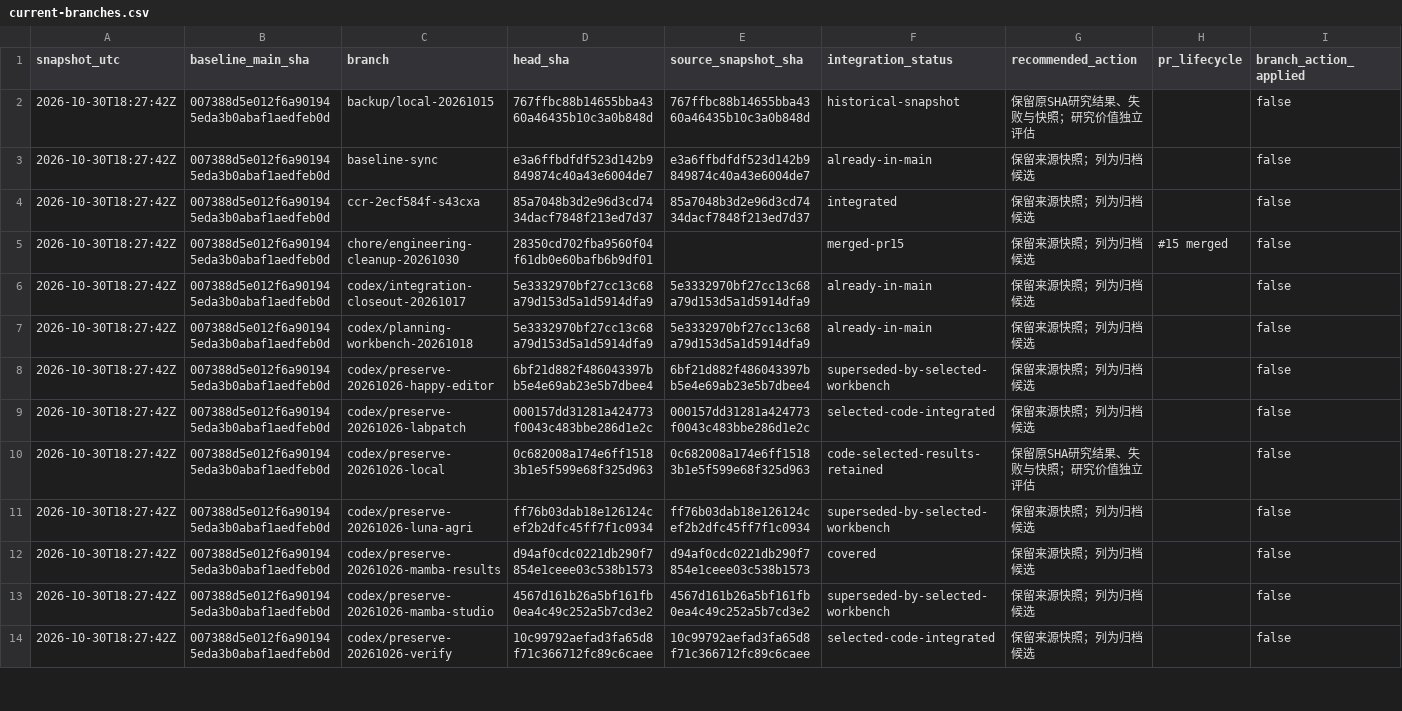
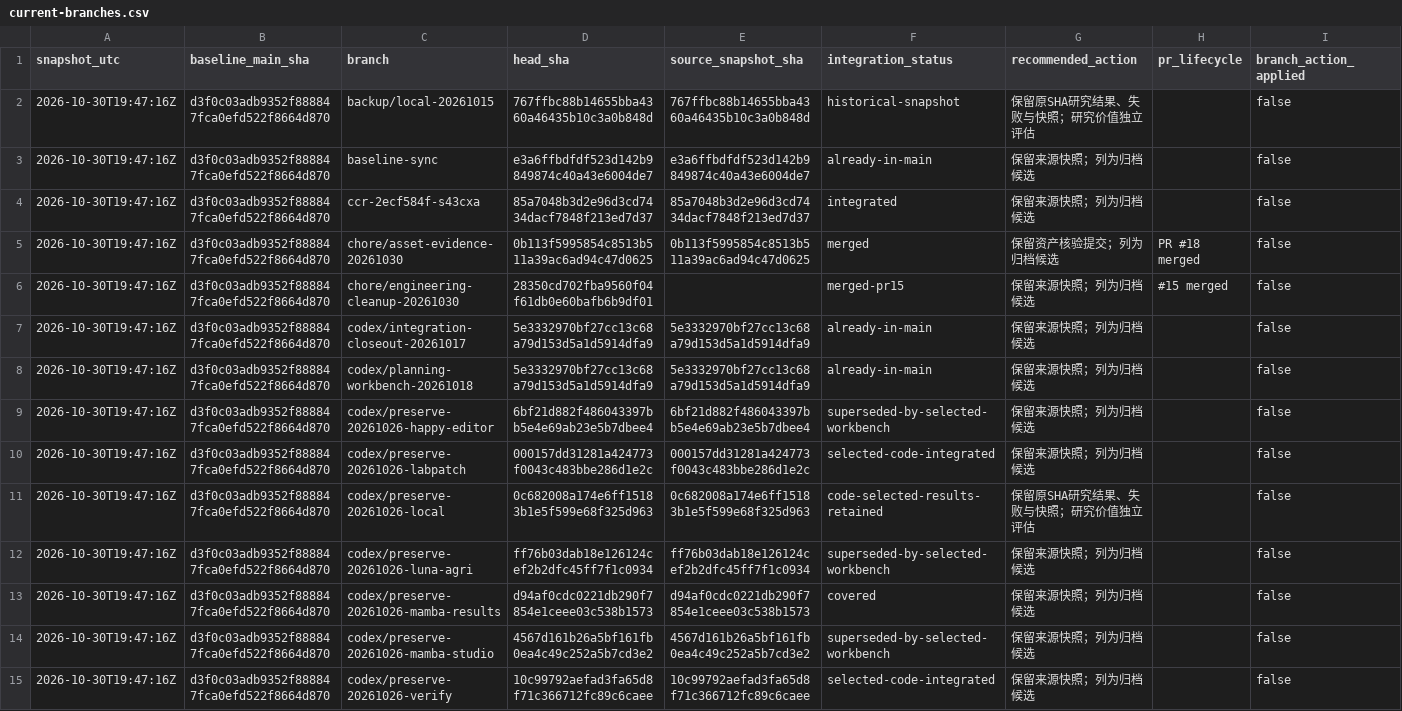
Before and after one commit to peakpeng666/URP, a CSV file: docs/current-branches.csv, drawn as a sheet; only a part is shown; addresses are those after the commit; rows hold the shown columns only; the diff covers the shown part only; the diff names each change by its address in the sheet, - before the commit and + after, or states it on an @@ line.

```diff
--- a/docs/current-branches.csv
+++ b/docs/current-branches.csv
-A2:A4 (snapshot_utc): 2026-10-30T18:27:42Z
+A2:A4 (snapshot_utc): 2026-10-30T19:47:16Z
-B2:B4 (baseline_main_sha): 007388d5e012f6a901945eda3b0abaf1aedfeb0d
+B2:B4 (baseline_main_sha): d3f0c03adb9352f888847fca0efd522f8664d870
+row 5: 2026-10-30T19:47:16Z | d3f0c03adb9352f888847fca0efd522f8664d870 | chore/asset-evidence-20261030 | 0b113f5995854c8513b511a39ac6ad94c47d0625 | 0b113f5995854c8513b511a39ac6ad94c47d0625 | merged | 保留资产核验提交；列为归档候选 | PR #18 merged | false
-A6:A15 (snapshot_utc): 2026-10-30T18:27:42Z
+A6:A15 (snapshot_utc): 2026-10-30T19:47:16Z
-B6:B15 (baseline_main_sha): 007388d5e012f6a901945eda3b0abaf1aedfeb0d
+B6:B15 (baseline_main_sha): d3f0c03adb9352f888847fca0efd522f8664d870
```
Also changed, not shown: 40 edited cells elsewhere in this file, 47 other files.
